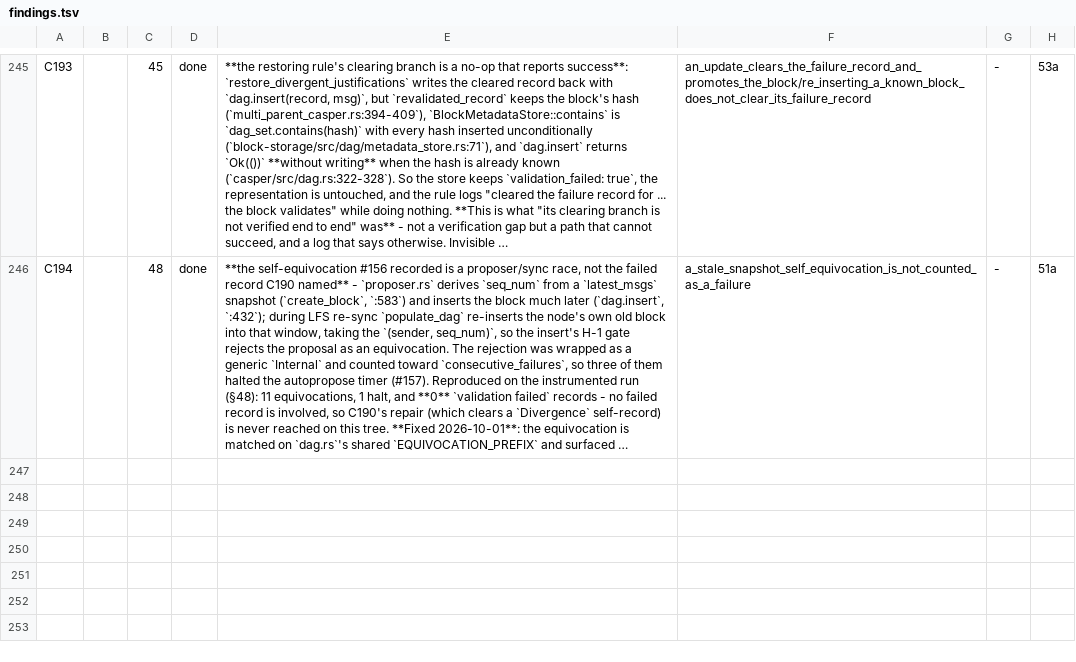
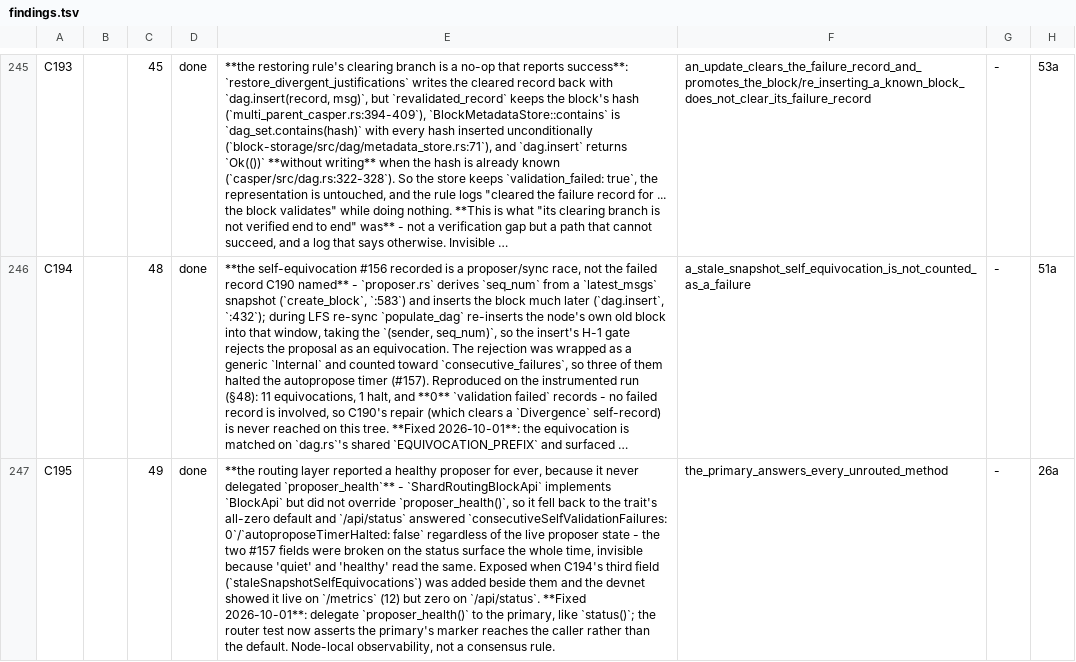
Before and after one commit to aixaria0/rchain-rust, a TSV file: spec/findings.tsv, drawn as a sheet; only a part is shown, gaps mark what is left out; long unchanged cells end in …; the diff names each change by its address in the sheet, - before the commit and + after, or states it on an @@ line.

```diff
--- a/spec/findings.tsv
+++ b/spec/findings.tsv
+row 247: C195 |  | 49 | done | **the routing layer reported a healthy proposer for ever, because it never delegated `proposer_health`** - `ShardRoutingBlockApi` implements `BlockApi` but did not override `proposer_health()`, so it fell back to the trait's all-zero default and `/api/status` answered `consecutiveSelfValidationFailures: 0`/`autoproposeTimerHalted: false` regardless of the live proposer state - the two #157 fields were broken on the status surface the whole time, invisible because 'quiet' and 'healthy' read the same. Exposed when C194's third field (`staleSnapshotSelfEquivocations`) was added beside them and the devnet showed it live on `/metrics` (12) but zero on `/api/status`. **Fixed 2026-10-01**: delegate `proposer_health()` to the primary, like `status()`; the router test now asserts the primary's marker reaches the caller rather than the default. Node-local observability, not a consensus rule. | the_primary_answers_every_unrouted_method | - | 26a
```
Also changed, not shown: 2 other files.
